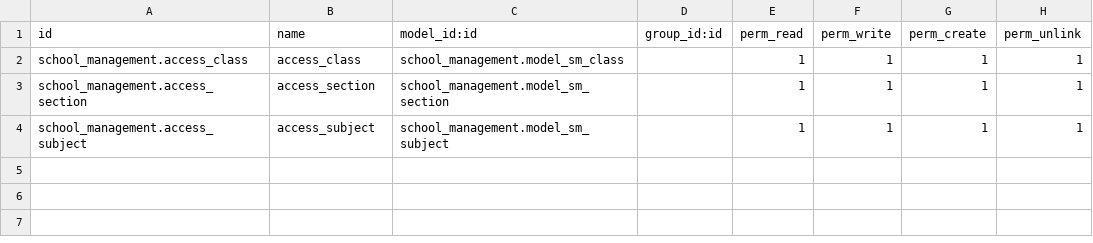
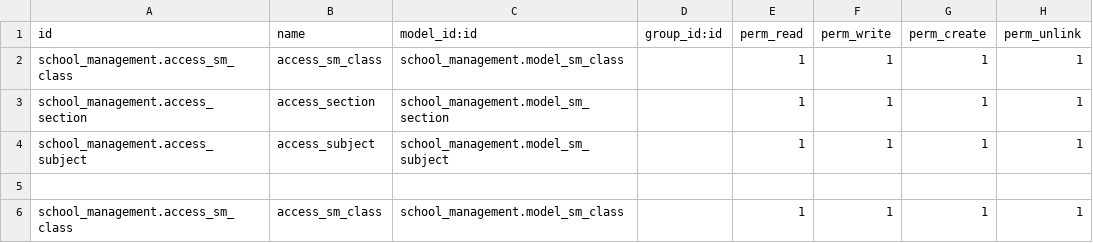
Before and after one commit to sattar-kuet/school_management, a CSV file: security/ir.model.access.csv, drawn as a sheet.

Commit message:
user table modify

```diff
--- a/security/ir.model.access.csv
+++ b/security/ir.model.access.csv
@@ -1,4 +1,6 @@
 id,name,model_id:id,group_id:id,perm_read,perm_write,perm_create,perm_unlink
-school_management.access_class,access_class,school_management.model_sm_class,,1,1,1,1
+school_management.access_sm_class,access_sm_class,school_management.model_sm_class,,1,1,1,1
 school_management.access_section,access_section,school_management.model_sm_section,,1,1,1,1
 school_management.access_subject,access_subject,school_management.model_sm_subject,,1,1,1,1
+
+school_management.access_sm_class,access_sm_class,school_management.model_sm_class,,1,1,1,1
```
Also changed, not shown: 2 other files.
